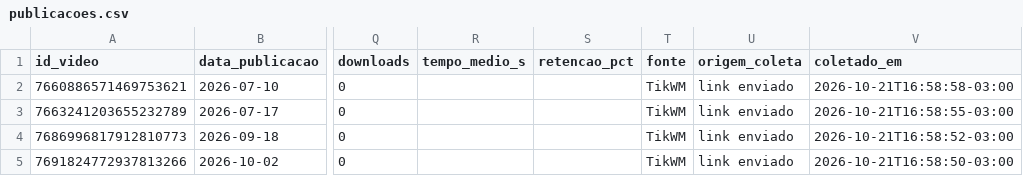
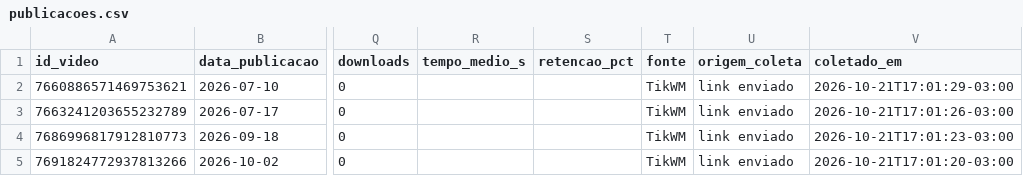
Before and after one commit to groibs/painel-redes-camara, a CSV file: data/meconta-tiktok/publicacoes.csv, drawn as a sheet; only a part is shown, gaps mark what is left out; the diff names each change by its address in the sheet, - before the commit and + after, or states it on an @@ line.

```diff
--- a/data/meconta-tiktok/publicacoes.csv
+++ b/data/meconta-tiktok/publicacoes.csv
-V2 (coletado_em): 2026-10-21T16:58:58-03:00
+V2 (coletado_em): 2026-10-21T17:01:29-03:00
-V3 (coletado_em): 2026-10-21T16:58:55-03:00
+V3 (coletado_em): 2026-10-21T17:01:26-03:00
-V4 (coletado_em): 2026-10-21T16:58:52-03:00
+V4 (coletado_em): 2026-10-21T17:01:23-03:00
-V5 (coletado_em): 2026-10-21T16:58:50-03:00
+V5 (coletado_em): 2026-10-21T17:01:20-03:00
```
Also changed, not shown: 11 other files.
